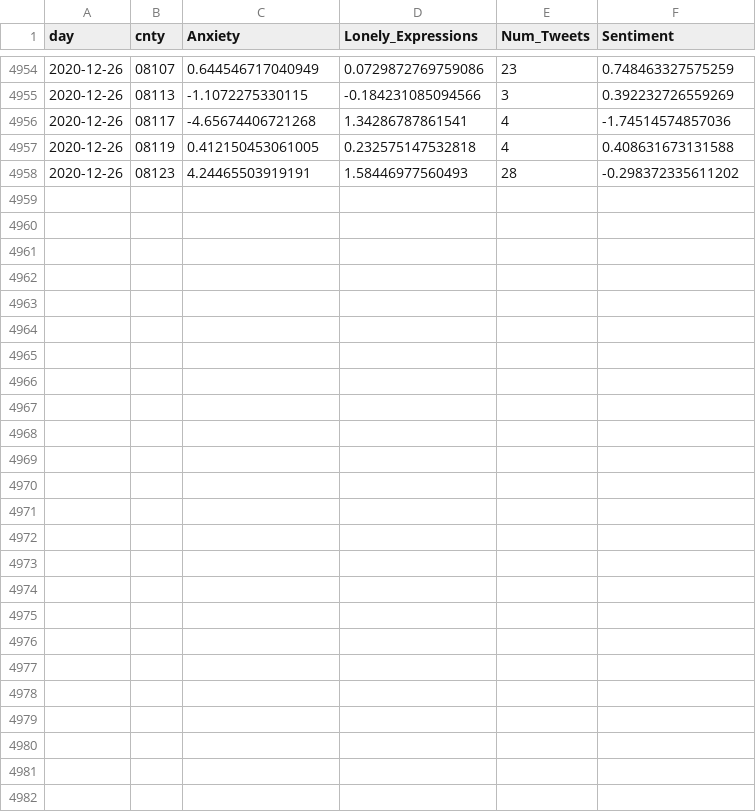
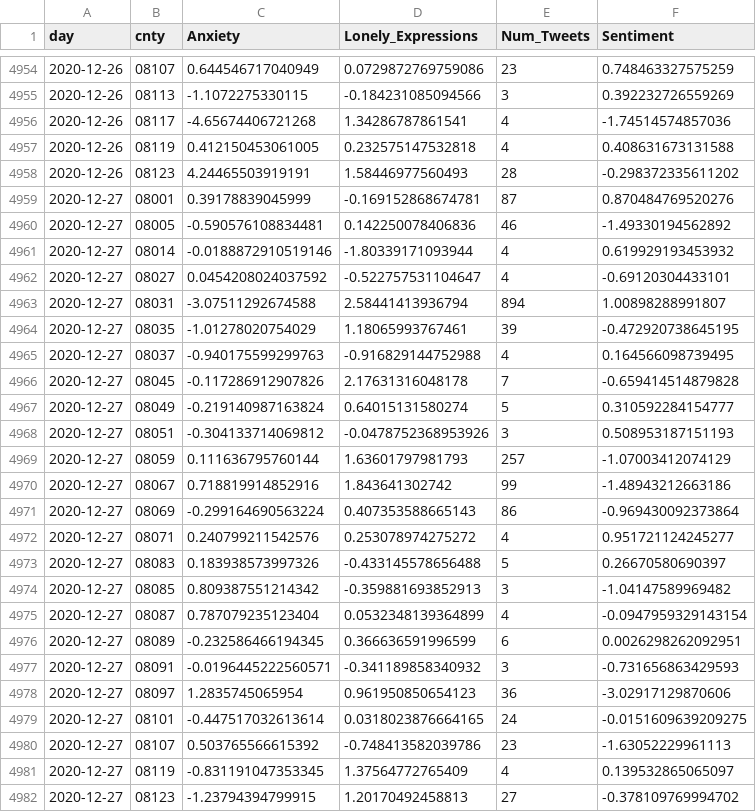
Before and after one commit to gtsherman/covid19-data, a CSV file: colorado_metrics.csv, drawn as a sheet; only a part is shown, gaps mark what is left out; the diff names each change by its address in the sheet, - before the commit and + after, or states it on an @@ line.

```diff
--- a/colorado_metrics.csv
+++ b/colorado_metrics.csv
+row 4959: 2020-12-27 | 08001 | 0.39178839045999 | -0.169152868674781 | 87 | 0.870484769520276
+row 4960: 2020-12-27 | 08005 | -0.590576108834481 | 0.142250078406836 | 46 | -1.49330194562892
+row 4961: 2020-12-27 | 08014 | -0.0188872910519146 | -1.80339171093944 | 4 | 0.619929193453932
+row 4962: 2020-12-27 | 08027 | 0.0454208024037592 | -0.522757531104647 | 4 | -0.69120304433101
+row 4963: 2020-12-27 | 08031 | -3.07511292674588 | 2.58441413936794 | 894 | 1.00898288991807
+row 4964: 2020-12-27 | 08035 | -1.01278020754029 | 1.18065993767461 | 39 | -0.472920738645195
+row 4965: 2020-12-27 | 08037 | -0.940175599299763 | -0.916829144752988 | 4 | 0.164566098739495
+row 4966: 2020-12-27 | 08045 | -0.117286912907826 | 2.17631316048178 | 7 | -0.659414514879828
+row 4967: 2020-12-27 | 08049 | -0.219140987163824 | 0.64015131580274 | 5 | 0.310592284154777
+row 4968: 2020-12-27 | 08051 | -0.304133714069812 | -0.0478752368953926 | 3 | 0.508953187151193
+row 4969: 2020-12-27 | 08059 | 0.111636795760144 | 1.63601797981793 | 257 | -1.07003412074129
+row 4970: 2020-12-27 | 08067 | 0.718819914852916 | 1.843641302742 | 99 | -1.48943212663186
+row 4971: 2020-12-27 | 08069 | -0.299164690563224 | 0.407353588665143 | 86 | -0.969430092373864
+row 4972: 2020-12-27 | 08071 | 0.240799211542576 | 0.253078974275272 | 4 | 0.951721124245277
+row 4973: 2020-12-27 | 08083 | 0.183938573997326 | -0.433145578656488 | 5 | 0.26670580690397
+row 4974: 2020-12-27 | 08085 | 0.809387551214342 | -0.359881693852913 | 3 | -1.04147589969482
+row 4975: 2020-12-27 | 08087 | 0.787079235123404 | 0.0532348139364899 | 4 | -0.0947959329143154
+row 4976: 2020-12-27 | 08089 | -0.232586466194345 | 0.366636591996599 | 6 | 0.0026298262092951
+row 4977: 2020-12-27 | 08091 | -0.0196445222560571 | -0.341189858340932 | 3 | -0.731656863429593
+row 4978: 2020-12-27 | 08097 | 1.2835745065954 | 0.961950850654123 | 36 | -3.02917129870606
+row 4979: 2020-12-27 | 08101 | -0.447517032613614 | 0.0318023876664165 | 24 | -0.0151609639209275
+row 4980: 2020-12-27 | 08107 | 0.503765566615392 | -0.748413582039786 | 23 | -1.63052229961113
+row 4981: 2020-12-27 | 08119 | -0.831191047353345 | 1.37564772765409 | 4 | 0.139532865065097
+row 4982: 2020-12-27 | 08123 | -1.23794394799915 | 1.20170492458813 | 27 | -0.378109769994702
```
Also changed, not shown: state-covid-tweets.csv, state-symptom-counts.csv, 1 other file.
